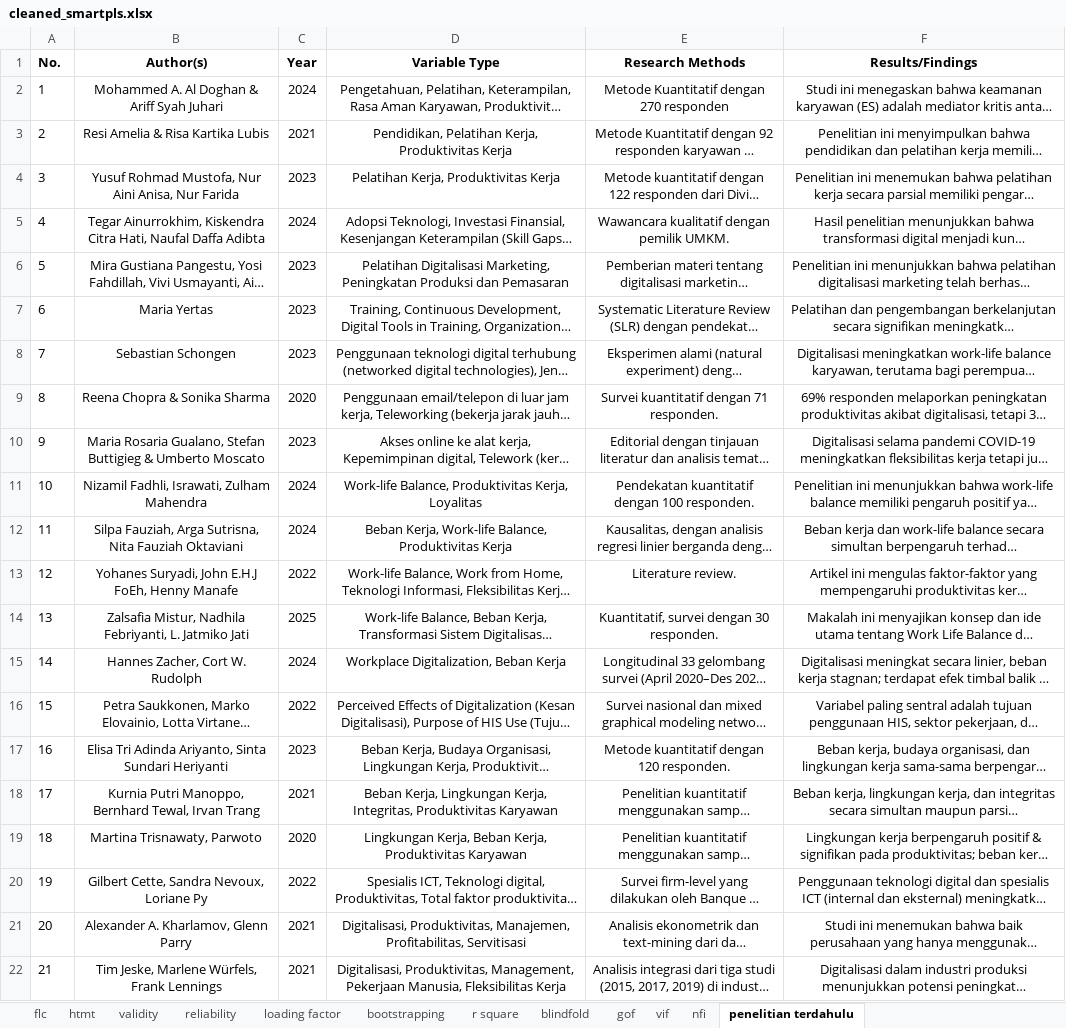
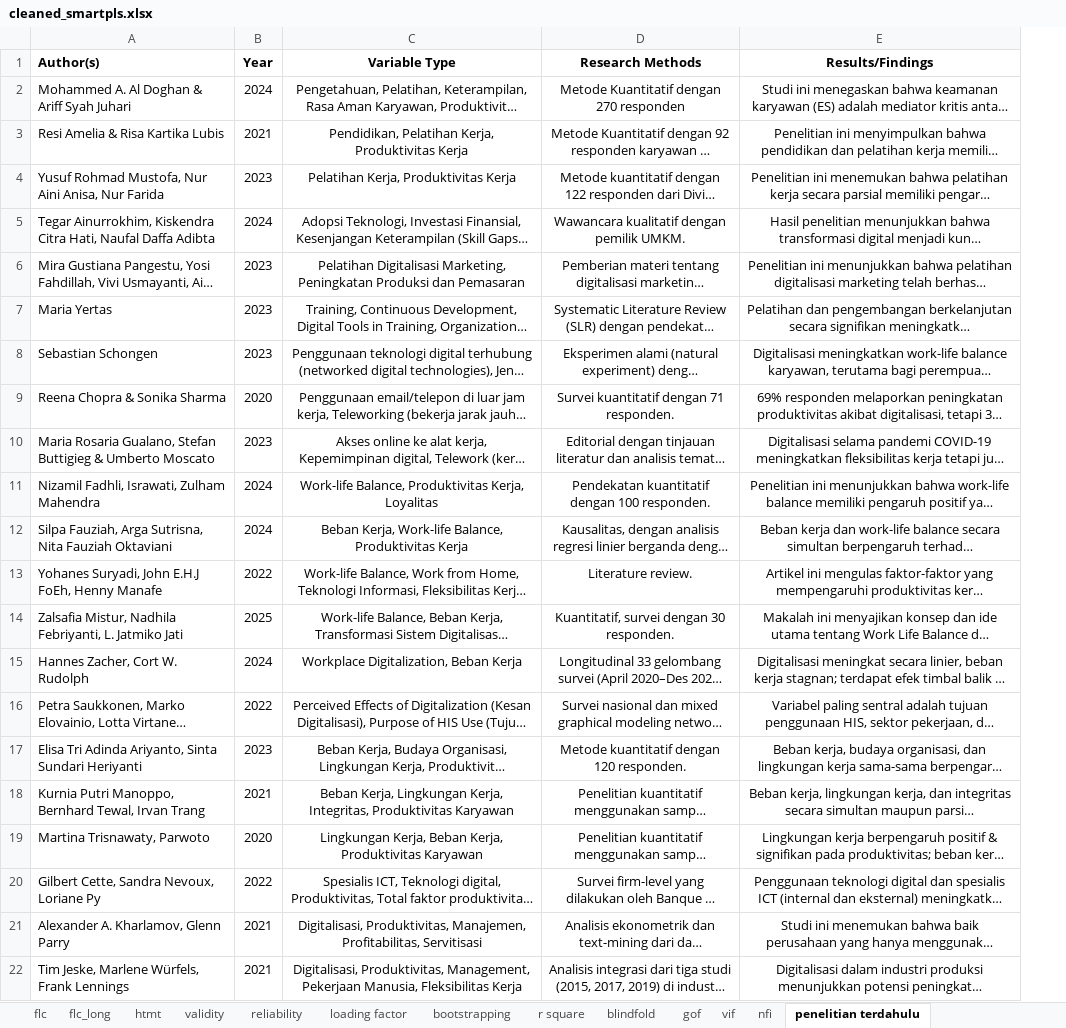
Before and after one commit to virdiggg/tesis, an Excel workbook: result/cleaned_smartpls.xlsx, sheet penelitian terdahulu, drawn as a sheet; long unchanged cells end in …; values as stored, in another font and other column widths than the file's, no borders; removed rows and columns are numbered as before the commit, all else as after; the diff names each change by its address in the sheet, - before the commit and + after, or states it on an @@ line.

```diff
--- a/result/cleaned_smartpls.xlsx (sheet penelitian terdahulu)
+++ b/result/cleaned_smartpls.xlsx (sheet penelitian terdahulu)
+sheet tab: flc_long
-column A (No.), rows 2-22: 1 | 2 | 3 | 4 | 5 | 6 | 7 | 8 | 9 | 10 | 11 | 12 | 13 | 14 | 15 | 16 | 17 | 18 | 19 | 20 | 21
-A1:A22 alignment: center
+A1:A22 alignment: left
```
Also changed, not shown: 2 other files.
